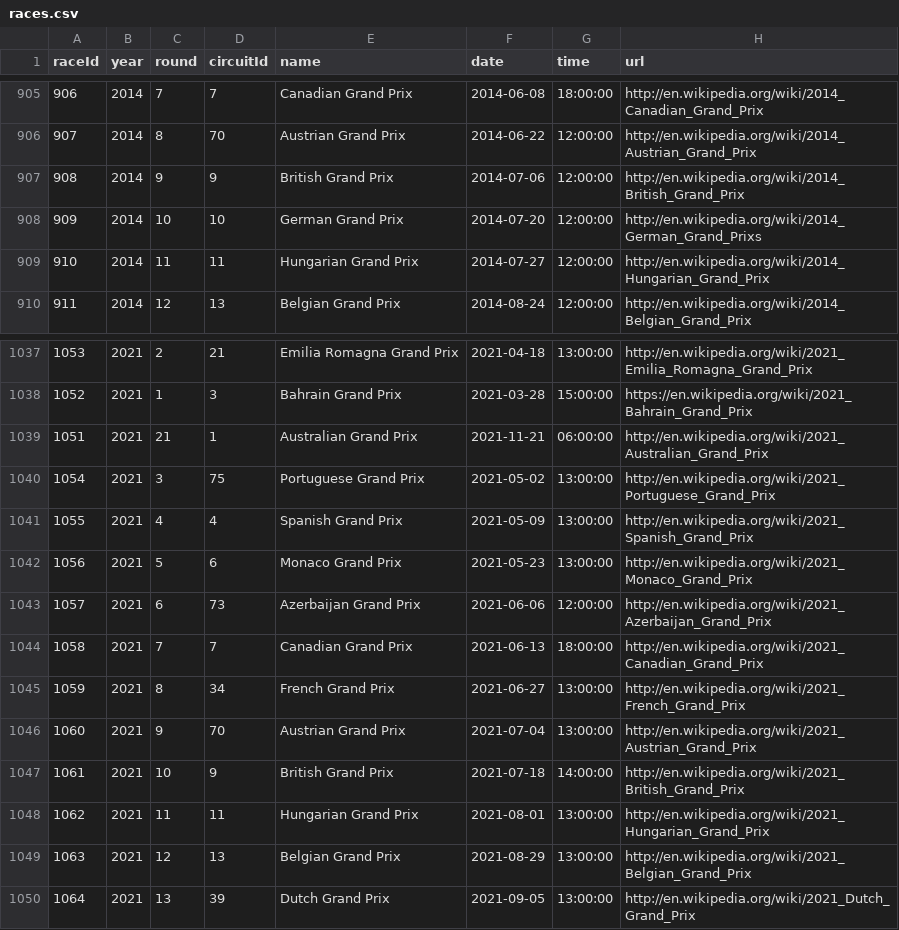
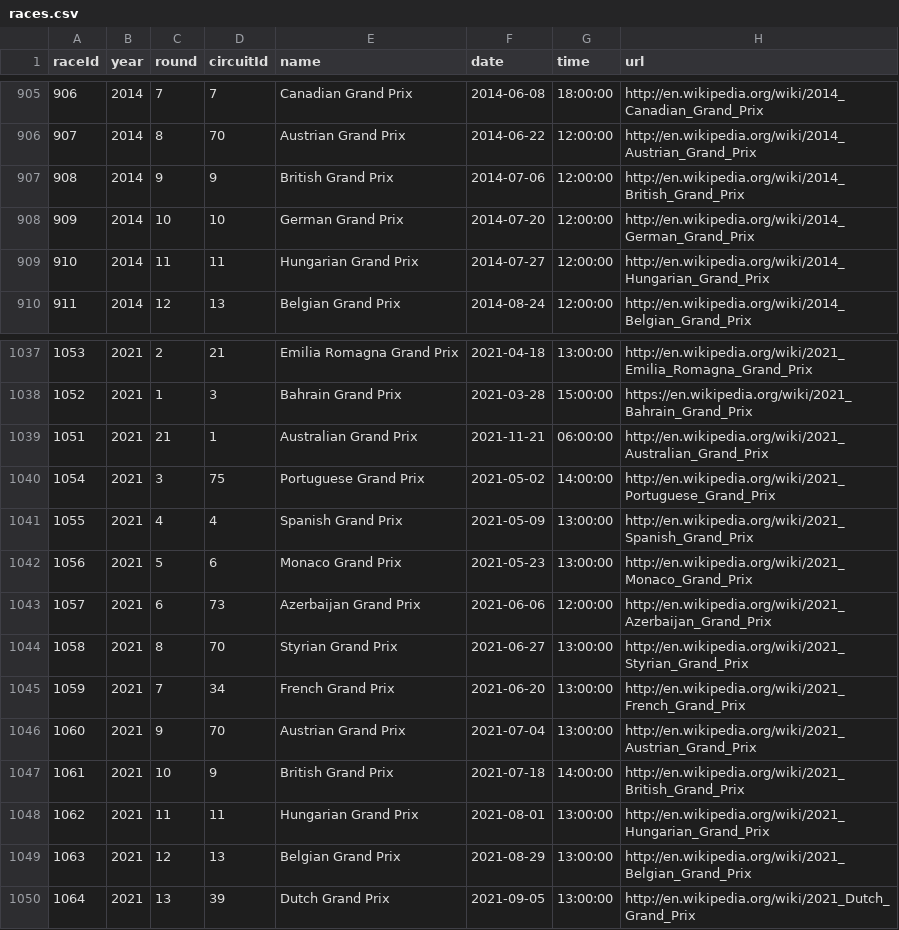
Before and after one commit to JocyW/f1-fantasy-simulator, a CSV file: assets/history/races.csv, drawn as a sheet; only a part is shown, gaps mark what is left out.

```diff
--- a/assets/history/races.csv
+++ b/assets/history/races.csv
@@ -907,3 +907,3 @@ raceId,year,round,circuitId,name,date,time,url
 908,2014,9,9,"British Grand Prix","2014-07-06","12:00:00","http://en.wikipedia.org/wiki/2014_British_Grand_Prix"
-909,2014,10,10,"German Grand Prix","2014-07-20","12:00:00","http://en.wikipedia.org/wiki/2014_German_Grand_Prixs"
+909,2014,10,10,"German Grand Prix","2014-07-20","12:00:00","http://en.wikipedia.org/wiki/2014_German_Grand_Prix"
 910,2014,11,11,"Hungarian Grand Prix","2014-07-27","12:00:00","http://en.wikipedia.org/wiki/2014_Hungarian_Grand_Prix"
@@ -1039,3 +1039,3 @@ raceId,year,round,circuitId,name,date,time,url
 1051,2021,21,1,"Australian Grand Prix","2021-11-21","06:00:00","http://en.wikipedia.org/wiki/2021_Australian_Grand_Prix"
-1054,2021,3,75,"Portuguese Grand Prix","2021-05-02","13:00:00","http://en.wikipedia.org/wiki/2021_Portuguese_Grand_Prix"
+1054,2021,3,75,"Portuguese Grand Prix","2021-05-02","14:00:00","http://en.wikipedia.org/wiki/2021_Portuguese_Grand_Prix"
 1055,2021,4,4,"Spanish Grand Prix","2021-05-09","13:00:00","http://en.wikipedia.org/wiki/2021_Spanish_Grand_Prix"
@@ -1043,4 +1043,4 @@ raceId,year,round,circuitId,name,date,time,url
 1057,2021,6,73,"Azerbaijan Grand Prix","2021-06-06","12:00:00","http://en.wikipedia.org/wiki/2021_Azerbaijan_Grand_Prix"
-1058,2021,7,7,"Canadian Grand Prix","2021-06-13","18:00:00","http://en.wikipedia.org/wiki/2021_Canadian_Grand_Prix"
-1059,2021,8,34,"French Grand Prix","2021-06-27","13:00:00","http://en.wikipedia.org/wiki/2021_French_Grand_Prix"
+1058,2021,8,70,"Styrian Grand Prix","2021-06-27","13:00:00","http://en.wikipedia.org/wiki/2021_Styrian_Grand_Prix"
+1059,2021,7,34,"French Grand Prix","2021-06-20","13:00:00","http://en.wikipedia.org/wiki/2021_French_Grand_Prix"
 1060,2021,9,70,"Austrian Grand Prix","2021-07-04","13:00:00","http://en.wikipedia.org/wiki/2021_Austrian_Grand_Prix"
```
Also changed, not shown: assets/history/constructor_results.csv, assets/history/constructor_standings.csv, 4 other files.
